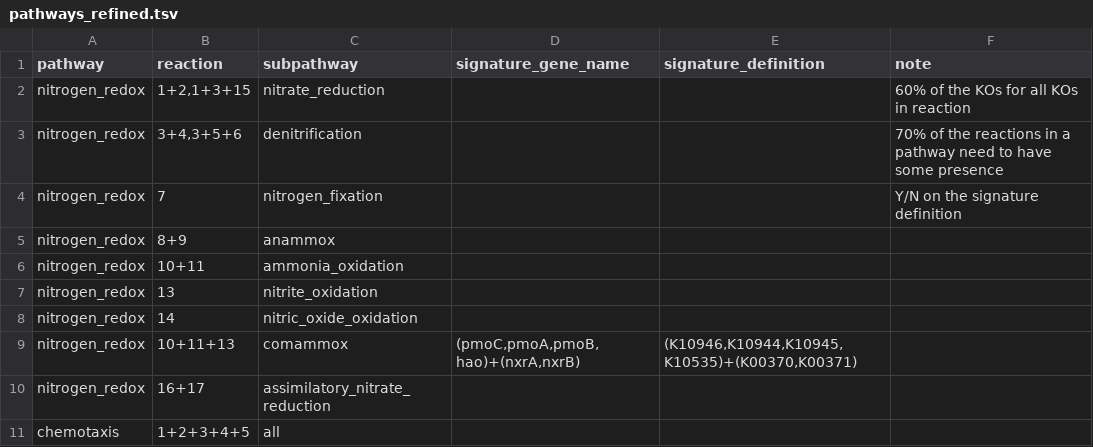
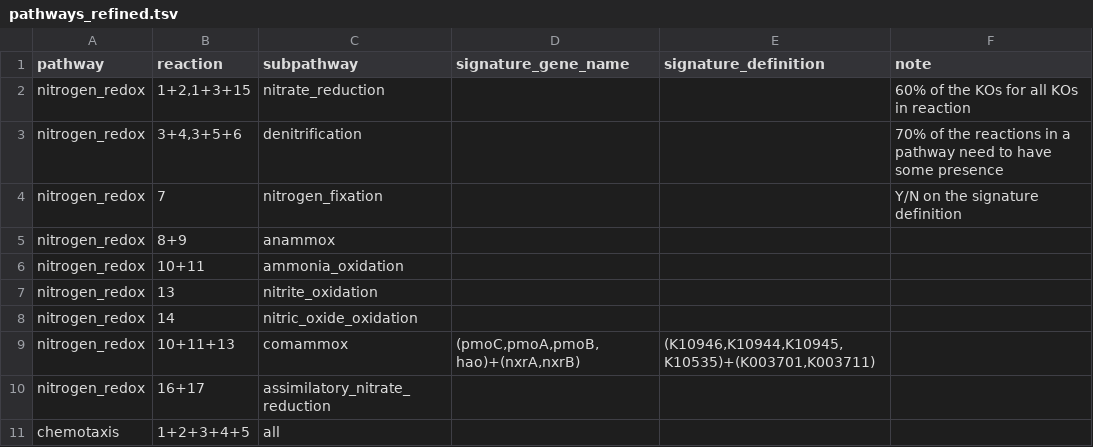
Before and after one commit to WrightonLabCSU/emerge_pipline, a TSV file: resources/pathways_refined.tsv, drawn as a sheet; only a part is shown.

```diff
--- a/resources/pathways_refined.tsv
+++ b/resources/pathways_refined.tsv
@@ -8,3 +8,3 @@ nitrogen_redox	13	nitrite_oxidation
 nitrogen_redox	14	nitric_oxide_oxidation			
-nitrogen_redox	10+11+13	comammox	(pmoC,pmoA,pmoB,hao)+(nxrA,nxrB)	(K10946,K10944,K10945,K10535)+(K00370,K00371)	
+nitrogen_redox	10+11+13	comammox	(pmoC,pmoA,pmoB,hao)+(nxrA,nxrB)	(K10946,K10944,K10945,K10535)+(K003701,K003711)	
 nitrogen_redox	16+17	assimilatory_nitrate_reduction			
```
Also changed, not shown: resources/custom_input_modules/EMERGE_distillate_module.tsv, resources/custom_input_modules/EMERGE_pathways_module.tsv.
